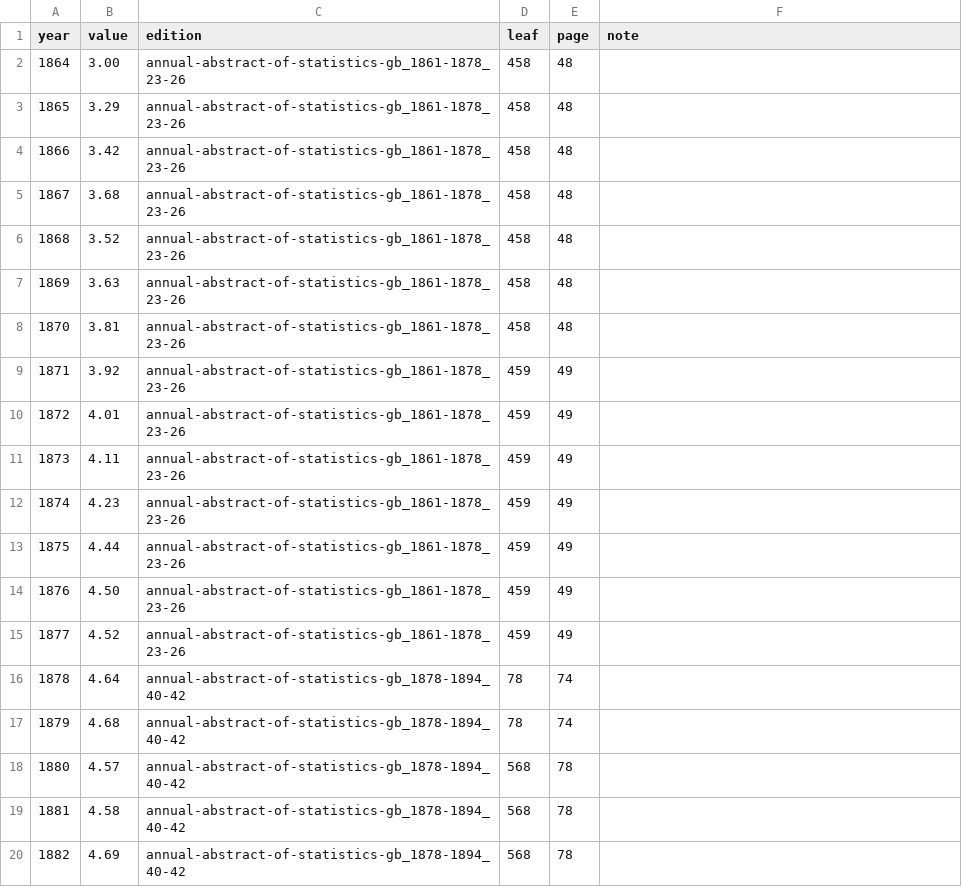
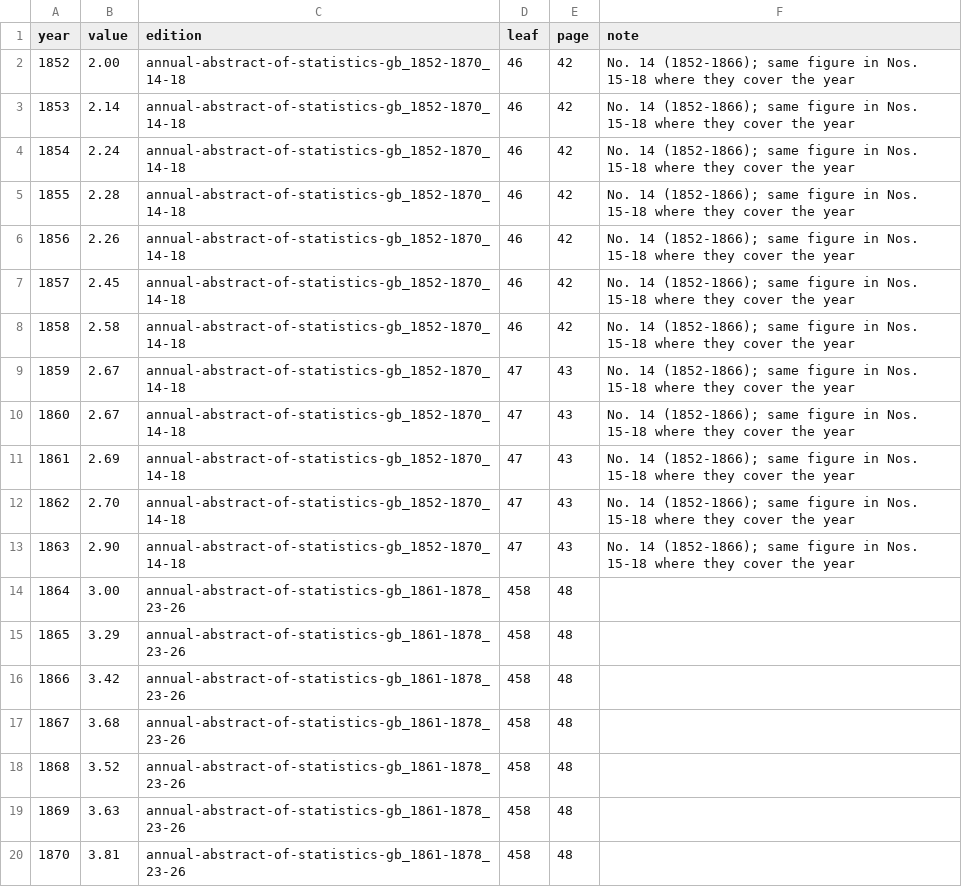
Before and after one commit to gddickinson/british-isles-oldest-buildings, a CSV file: data/curated/change/data/tea_per_head_uk.csv, drawn as a sheet; only a part is shown; the shorter side is filled out with more unchanged rows; the diff names each change by its address in the sheet, - before the commit and + after, or states it on an @@ line.

```diff
--- a/data/curated/change/data/tea_per_head_uk.csv
+++ b/data/curated/change/data/tea_per_head_uk.csv
+row 2: 1852 | 2.00 | annual-abstract-of-statistics-gb_1852-1870_14-18 | 46 | 42 | No. 14 (1852-1866); same figure in Nos. 15-18 where they cover the year
+row 3: 1853 | 2.14 | annual-abstract-of-statistics-gb_1852-1870_14-18 | 46 | 42 | No. 14 (1852-1866); same figure in Nos. 15-18 where they cover the year
+row 4: 1854 | 2.24 | annual-abstract-of-statistics-gb_1852-1870_14-18 | 46 | 42 | No. 14 (1852-1866); same figure in Nos. 15-18 where they cover the year
+row 5: 1855 | 2.28 | annual-abstract-of-statistics-gb_1852-1870_14-18 | 46 | 42 | No. 14 (1852-1866); same figure in Nos. 15-18 where they cover the year
+row 6: 1856 | 2.26 | annual-abstract-of-statistics-gb_1852-1870_14-18 | 46 | 42 | No. 14 (1852-1866); same figure in Nos. 15-18 where they cover the year
+row 7: 1857 | 2.45 | annual-abstract-of-statistics-gb_1852-1870_14-18 | 46 | 42 | No. 14 (1852-1866); same figure in Nos. 15-18 where they cover the year
+row 8: 1858 | 2.58 | annual-abstract-of-statistics-gb_1852-1870_14-18 | 46 | 42 | No. 14 (1852-1866); same figure in Nos. 15-18 where they cover the year
+row 9: 1859 | 2.67 | annual-abstract-of-statistics-gb_1852-1870_14-18 | 47 | 43 | No. 14 (1852-1866); same figure in Nos. 15-18 where they cover the year
+row 10: 1860 | 2.67 | annual-abstract-of-statistics-gb_1852-1870_14-18 | 47 | 43 | No. 14 (1852-1866); same figure in Nos. 15-18 where they cover the year
+row 11: 1861 | 2.69 | annual-abstract-of-statistics-gb_1852-1870_14-18 | 47 | 43 | No. 14 (1852-1866); same figure in Nos. 15-18 where they cover the year
+row 12: 1862 | 2.70 | annual-abstract-of-statistics-gb_1852-1870_14-18 | 47 | 43 | No. 14 (1852-1866); same figure in Nos. 15-18 where they cover the year
+row 13: 1863 | 2.90 | annual-abstract-of-statistics-gb_1852-1870_14-18 | 47 | 43 | No. 14 (1852-1866); same figure in Nos. 15-18 where they cover the year
```
Also changed, not shown: 8 other files.
